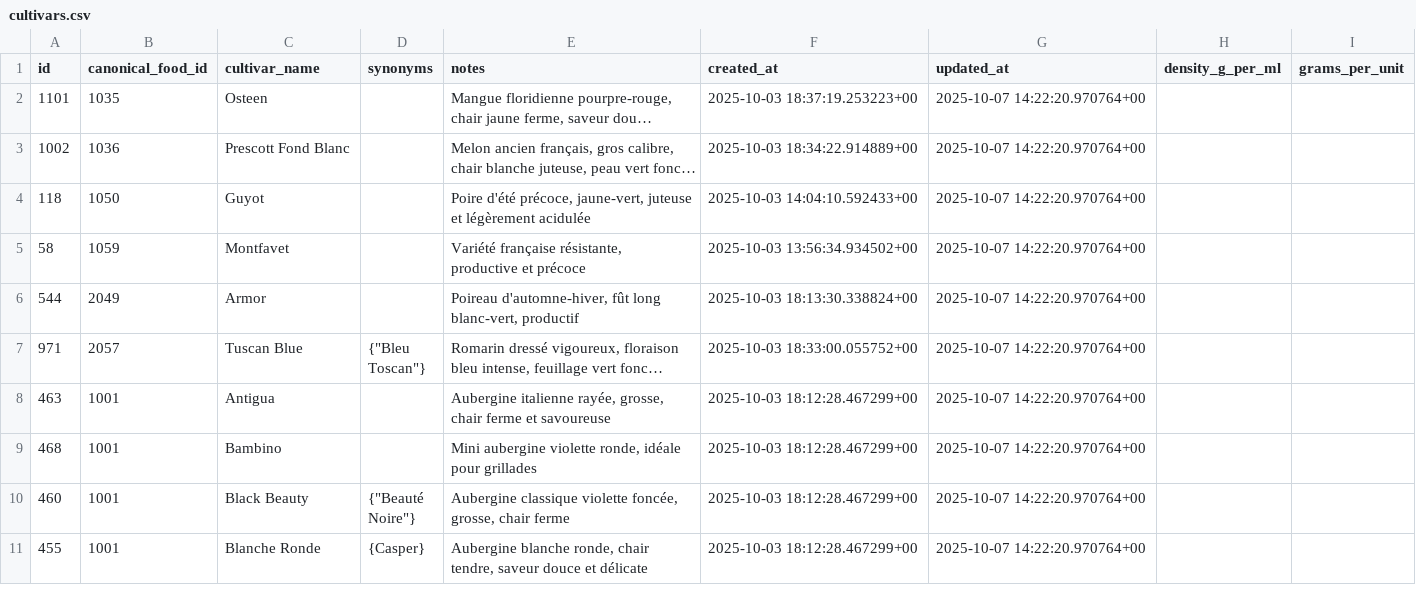
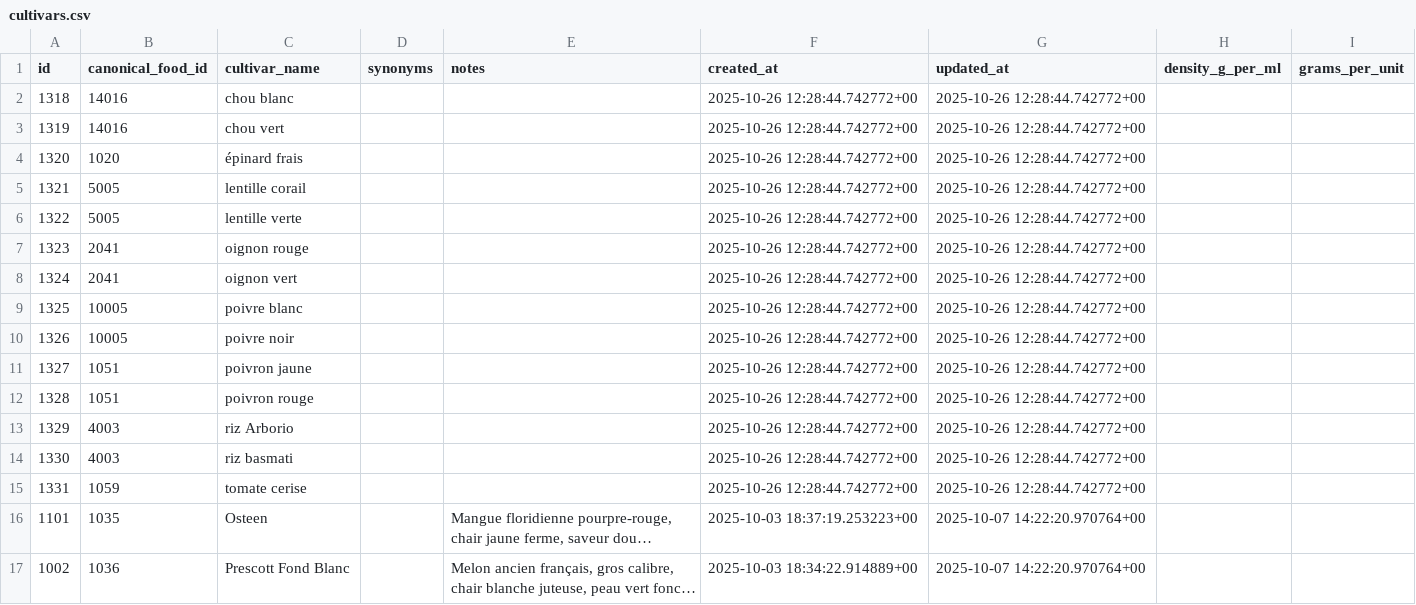
Before and after one commit to MiyasaKi09/garde-manger-app, a CSV file: supabase/exports/latest/csv/cultivars.csv, drawn as a sheet; only a part is shown; the shorter side is filled out with more unchanged rows; long unchanged cells end in …; the diff names each change by its address in the sheet, - before the commit and + after, or states it on an @@ line.

```diff
--- a/supabase/exports/latest/csv/cultivars.csv
+++ b/supabase/exports/latest/csv/cultivars.csv
+row 2: 1318 | 14016 | chou blanc |  |  | 2025-10-26 12:28:44.742772+00 | 2025-10-26 12:28:44.742772+00
+row 3: 1319 | 14016 | chou vert |  |  | 2025-10-26 12:28:44.742772+00 | 2025-10-26 12:28:44.742772+00
+row 4: 1320 | 1020 | épinard frais |  |  | 2025-10-26 12:28:44.742772+00 | 2025-10-26 12:28:44.742772+00
+row 5: 1321 | 5005 | lentille corail |  |  | 2025-10-26 12:28:44.742772+00 | 2025-10-26 12:28:44.742772+00
+row 6: 1322 | 5005 | lentille verte |  |  | 2025-10-26 12:28:44.742772+00 | 2025-10-26 12:28:44.742772+00
+row 7: 1323 | 2041 | oignon rouge |  |  | 2025-10-26 12:28:44.742772+00 | 2025-10-26 12:28:44.742772+00
+row 8: 1324 | 2041 | oignon vert |  |  | 2025-10-26 12:28:44.742772+00 | 2025-10-26 12:28:44.742772+00
+row 9: 1325 | 10005 | poivre blanc |  |  | 2025-10-26 12:28:44.742772+00 | 2025-10-26 12:28:44.742772+00
+row 10: 1326 | 10005 | poivre noir |  |  | 2025-10-26 12:28:44.742772+00 | 2025-10-26 12:28:44.742772+00
+row 11: 1327 | 1051 | poivron jaune |  |  | 2025-10-26 12:28:44.742772+00 | 2025-10-26 12:28:44.742772+00
+row 12: 1328 | 1051 | poivron rouge |  |  | 2025-10-26 12:28:44.742772+00 | 2025-10-26 12:28:44.742772+00
+row 13: 1329 | 4003 | riz Arborio |  |  | 2025-10-26 12:28:44.742772+00 | 2025-10-26 12:28:44.742772+00
+row 14: 1330 | 4003 | riz basmati |  |  | 2025-10-26 12:28:44.742772+00 | 2025-10-26 12:28:44.742772+00
+row 15: 1331 | 1059 | tomate cerise |  |  | 2025-10-26 12:28:44.742772+00 | 2025-10-26 12:28:44.742772+00
```
Also changed, not shown: supabase/exports/latest/csv/archetypes.csv, supabase/exports/latest/csv/canonical_foods.csv, 3 other files.
